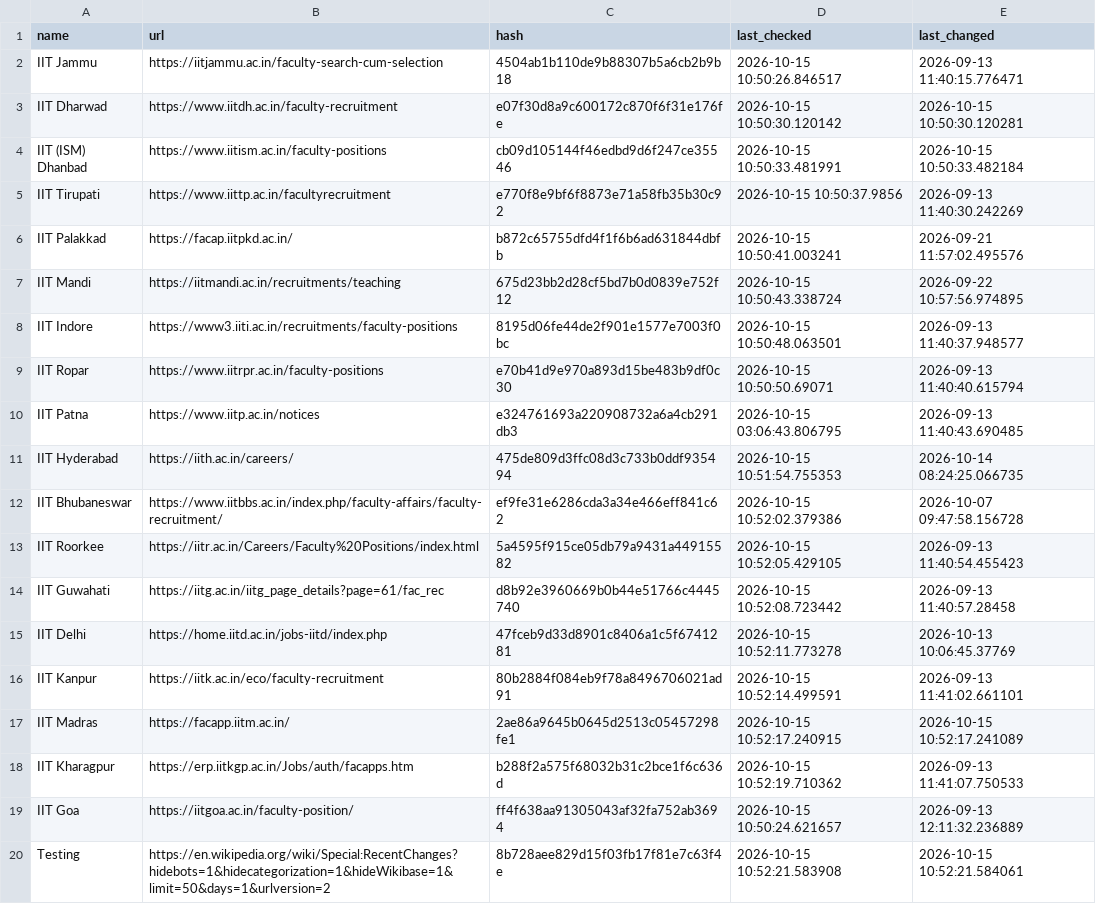
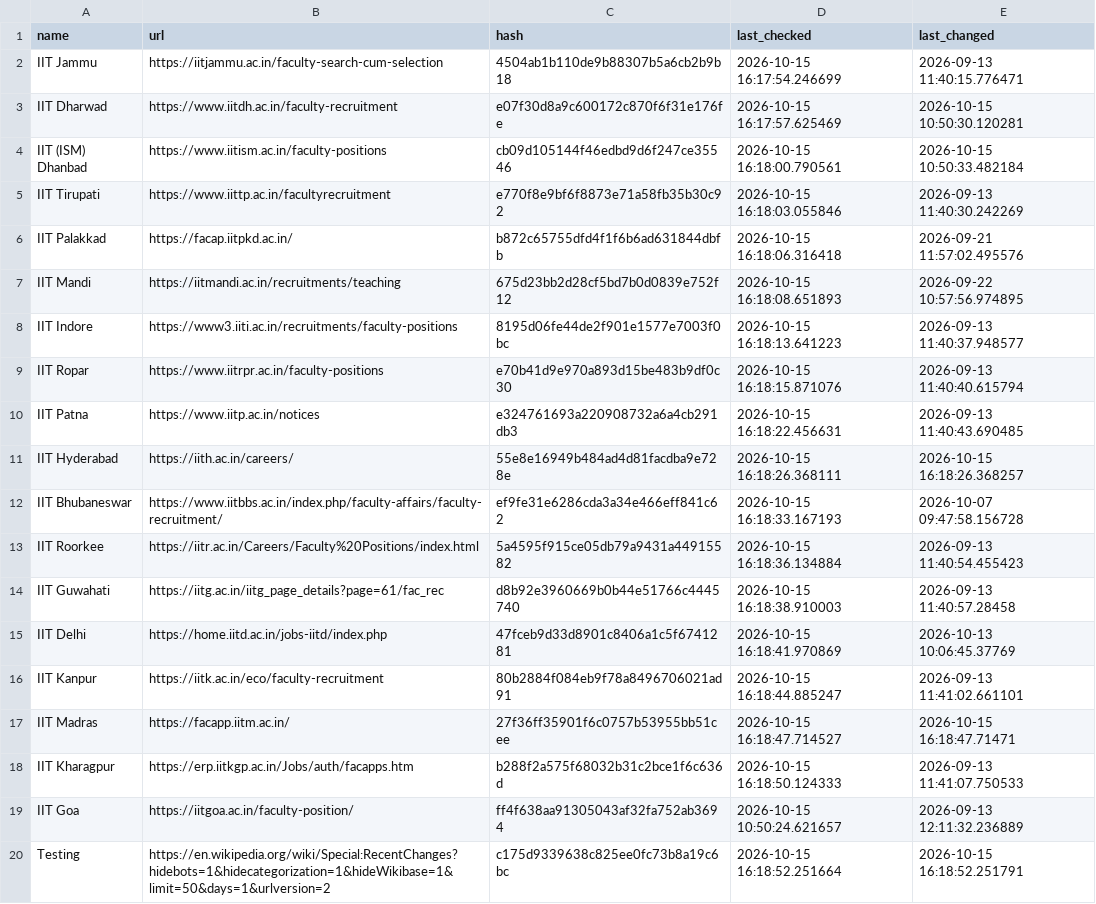
Before and after one commit to AbhibhavS/Faculty_watcher, a CSV file: state.csv, drawn as a sheet.

```diff
--- a/state.csv
+++ b/state.csv
@@ -1,20 +1,20 @@
 "name","url","hash","last_checked","last_changed"
-"IIT Jammu","https://iitjammu.ac.in/faculty-search-cum-selection","4504ab1b110de9b88307b5a6cb2b9b18","2026-10-15 10:50:26.846517","2026-09-13 11:40:15.776471"
-"IIT Dharwad","https://www.iitdh.ac.in/faculty-recruitment","e07f30d8a9c600172c870f6f31e176fe","2026-10-15 10:50:30.120142","2026-10-15 10:50:30.120281"
-"IIT (ISM) Dhanbad","https://www.iitism.ac.in/faculty-positions","cb09d105144f46edbd9d6f247ce35546","2026-10-15 10:50:33.481991","2026-10-15 10:50:33.482184"
-"IIT Tirupati","https://www.iittp.ac.in/facultyrecruitment","e770f8e9bf6f8873e71a58fb35b30c92","2026-10-15 10:50:37.9856","2026-09-13 11:40:30.242269"
-"IIT Palakkad","https://facap.iitpkd.ac.in/","b872c65755dfd4f1f6b6ad631844dbfb","2026-10-15 10:50:41.003241","2026-09-21 11:57:02.495576"
-"IIT Mandi","https://iitmandi.ac.in/recruitments/teaching","675d23bb2d28cf5bd7b0d0839e752f12","2026-10-15 10:50:43.338724","2026-09-22 10:57:56.974895"
-"IIT Indore","https://www3.iiti.ac.in/recruitments/faculty-positions","8195d06fe44de2f901e1577e7003f0bc","2026-10-15 10:50:48.063501","2026-09-13 11:40:37.948577"
-"IIT Ropar","https://www.iitrpr.ac.in/faculty-positions","e70b41d9e970a893d15be483b9df0c30","2026-10-15 10:50:50.69071","2026-09-13 11:40:40.615794"
-"IIT Patna","https://www.iitp.ac.in/notices","e324761693a220908732a6a4cb291db3","2026-10-15 03:06:43.806795","2026-09-13 11:40:43.690485"
-"IIT Hyderabad","https://iith.ac.in/careers/","475de809d3ffc08d3c733b0ddf935494","2026-10-15 10:51:54.755353","2026-10-14 08:24:25.066735"
-"IIT Bhubaneswar","https://www.iitbbs.ac.in/index.php/faculty-affairs/faculty-recruitment/","ef9fe31e6286cda3a34e466eff841c62","2026-10-15 10:52:02.379386","2026-10-07 09:47:58.156728"
-"IIT Roorkee","https://iitr.ac.in/Careers/Faculty%20Positions/index.html","5a4595f915ce05db79a9431a44915582","2026-10-15 10:52:05.429105","2026-09-13 11:40:54.455423"
-"IIT Guwahati","https://iitg.ac.in/iitg_page_details?page=61/fac_rec","d8b92e3960669b0b44e51766c4445740","2026-10-15 10:52:08.723442","2026-09-13 11:40:57.28458"
-"IIT Delhi","https://home.iitd.ac.in/jobs-iitd/index.php","47fceb9d33d8901c8406a1c5f6741281","2026-10-15 10:52:11.773278","2026-10-13 10:06:45.37769"
-"IIT Kanpur","https://iitk.ac.in/eco/faculty-recruitment","80b2884f084eb9f78a8496706021ad91","2026-10-15 10:52:14.499591","2026-09-13 11:41:02.661101"
-"IIT Madras","https://facapp.iitm.ac.in/","2ae86a9645b0645d2513c05457298fe1","2026-10-15 10:52:17.240915","2026-10-15 10:52:17.241089"
-"IIT Kharagpur","https://erp.iitkgp.ac.in/Jobs/auth/facapps.htm","b288f2a575f68032b31c2bce1f6c636d","2026-10-15 10:52:19.710362","2026-09-13 11:41:07.750533"
+"IIT Jammu","https://iitjammu.ac.in/faculty-search-cum-selection","4504ab1b110de9b88307b5a6cb2b9b18","2026-10-15 16:17:54.246699","2026-09-13 11:40:15.776471"
+"IIT Dharwad","https://www.iitdh.ac.in/faculty-recruitment","e07f30d8a9c600172c870f6f31e176fe","2026-10-15 16:17:57.625469","2026-10-15 10:50:30.120281"
+"IIT (ISM) Dhanbad","https://www.iitism.ac.in/faculty-positions","cb09d105144f46edbd9d6f247ce35546","2026-10-15 16:18:00.790561","2026-10-15 10:50:33.482184"
+"IIT Tirupati","https://www.iittp.ac.in/facultyrecruitment","e770f8e9bf6f8873e71a58fb35b30c92","2026-10-15 16:18:03.055846","2026-09-13 11:40:30.242269"
+"IIT Palakkad","https://facap.iitpkd.ac.in/","b872c65755dfd4f1f6b6ad631844dbfb","2026-10-15 16:18:06.316418","2026-09-21 11:57:02.495576"
+"IIT Mandi","https://iitmandi.ac.in/recruitments/teaching","675d23bb2d28cf5bd7b0d0839e752f12","2026-10-15 16:18:08.651893","2026-09-22 10:57:56.974895"
+"IIT Indore","https://www3.iiti.ac.in/recruitments/faculty-positions","8195d06fe44de2f901e1577e7003f0bc","2026-10-15 16:18:13.641223","2026-09-13 11:40:37.948577"
+"IIT Ropar","https://www.iitrpr.ac.in/faculty-positions","e70b41d9e970a893d15be483b9df0c30","2026-10-15 16:18:15.871076","2026-09-13 11:40:40.615794"
+"IIT Patna","https://www.iitp.ac.in/notices","e324761693a220908732a6a4cb291db3","2026-10-15 16:18:22.456631","2026-09-13 11:40:43.690485"
+"IIT Hyderabad","https://iith.ac.in/careers/","55e8e16949b484ad4d81facdba9e728e","2026-10-15 16:18:26.368111","2026-10-15 16:18:26.368257"
+"IIT Bhubaneswar","https://www.iitbbs.ac.in/index.php/faculty-affairs/faculty-recruitment/","ef9fe31e6286cda3a34e466eff841c62","2026-10-15 16:18:33.167193","2026-10-07 09:47:58.156728"
+"IIT Roorkee","https://iitr.ac.in/Careers/Faculty%20Positions/index.html","5a4595f915ce05db79a9431a44915582","2026-10-15 16:18:36.134884","2026-09-13 11:40:54.455423"
+"IIT Guwahati","https://iitg.ac.in/iitg_page_details?page=61/fac_rec","d8b92e3960669b0b44e51766c4445740","2026-10-15 16:18:38.910003","2026-09-13 11:40:57.28458"
+"IIT Delhi","https://home.iitd.ac.in/jobs-iitd/index.php","47fceb9d33d8901c8406a1c5f6741281","2026-10-15 16:18:41.970869","2026-10-13 10:06:45.37769"
+"IIT Kanpur","https://iitk.ac.in/eco/faculty-recruitment","80b2884f084eb9f78a8496706021ad91","2026-10-15 16:18:44.885247","2026-09-13 11:41:02.661101"
+"IIT Madras","https://facapp.iitm.ac.in/","27f36ff35901f6c0757b53955bb51cee","2026-10-15 16:18:47.714527","2026-10-15 16:18:47.71471"
+"IIT Kharagpur","https://erp.iitkgp.ac.in/Jobs/auth/facapps.htm","b288f2a575f68032b31c2bce1f6c636d","2026-10-15 16:18:50.124333","2026-09-13 11:41:07.750533"
 "IIT Goa","https://iitgoa.ac.in/faculty-position/","ff4f638aa91305043af32fa752ab3694","2026-10-15 10:50:24.621657","2026-09-13 12:11:32.236889"
-"Testing","https://en.wikipedia.org/wiki/Special:RecentChanges?hidebots=1&hidecategorization=1&hideWikibase=1&limit=50&days=1&urlversion=2","8b728aee829d15f03fb17f81e7c63f4e","2026-10-15 10:52:21.583908","2026-10-15 10:52:21.584061"
+"Testing","https://en.wikipedia.org/wiki/Special:RecentChanges?hidebots=1&hidecategorization=1&hideWikibase=1&limit=50&days=1&urlversion=2","c175d9339638c825ee0fc73b8a19c6bc","2026-10-15 16:18:52.251664","2026-10-15 16:18:52.251791"
```
Also changed, not shown: 1 other file.
